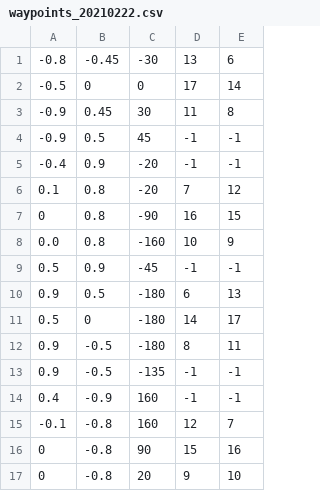
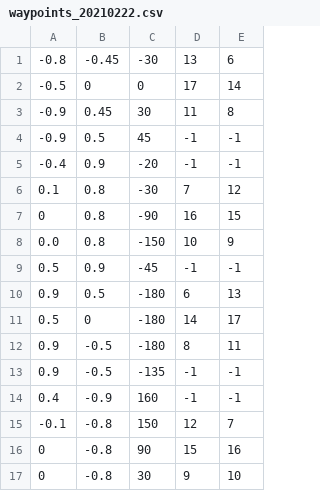
Before and after one commit to seigot/burger_war_dev, a CSV file: burger_war_dev/scripts/waypoints_20210222.csv, drawn as a sheet.

Commit message:
update waypoint z angle

```diff
--- a/burger_war_dev/scripts/waypoints_20210222.csv
+++ b/burger_war_dev/scripts/waypoints_20210222.csv
@@ -5,5 +5,5 @@
 -0.4,0.9,-20,-1,-1
-0.1,0.8,-20,7,12
+0.1,0.8,-30,7,12
 0,0.8,-90,16,15
-0.0,0.8,-160,10,9
+0.0,0.8,-150,10,9
 0.5,0.9,-45,-1,-1
@@ -14,4 +14,4 @@
 0.4,-0.9,160,-1,-1
--0.1,-0.8,160,12,7
+-0.1,-0.8,150,12,7
 0,-0.8,90,15,16
-0,-0.8,20,9,10
+0,-0.8,30,9,10
```
